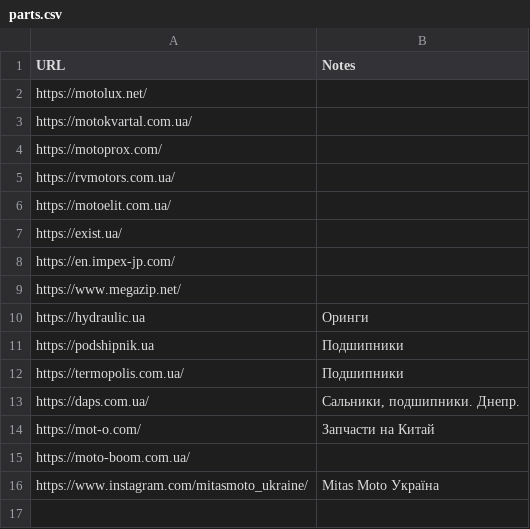
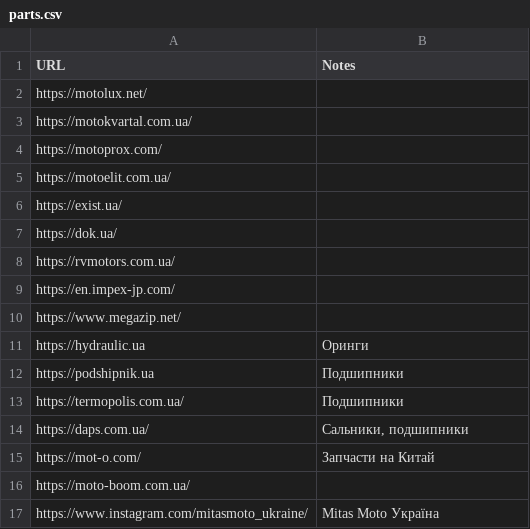
Before and after one commit to motocycling/motocycling.github.io, a CSV file: data/parts.csv, drawn as a sheet.

```diff
--- a/data/parts.csv
+++ b/data/parts.csv
@@ -4,5 +4,6 @@ https://motokvartal.com.ua/,
 https://motoprox.com/,
-https://rvmotors.com.ua/,
 https://motoelit.com.ua/,
 https://exist.ua/,
+https://dok.ua/,
+https://rvmotors.com.ua/,
 https://en.impex-jp.com/,
@@ -12,3 +13,3 @@ https://podshipnik.ua,Подшипники
 https://termopolis.com.ua/,Подшипники
-https://daps.com.ua/ ,"Сальники, подшипники. Днепр."
+https://daps.com.ua/ ,"Сальники, подшипники"
 https://mot-o.com/,Запчасти на Китай
```
Also changed, not shown: data/emergency.csv, data/gear.csv, 1 other file.
